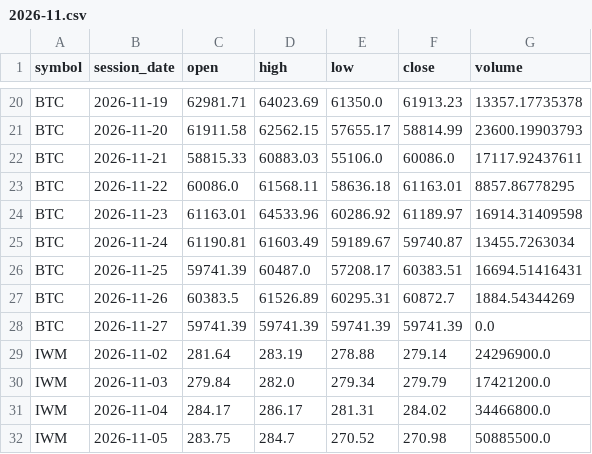
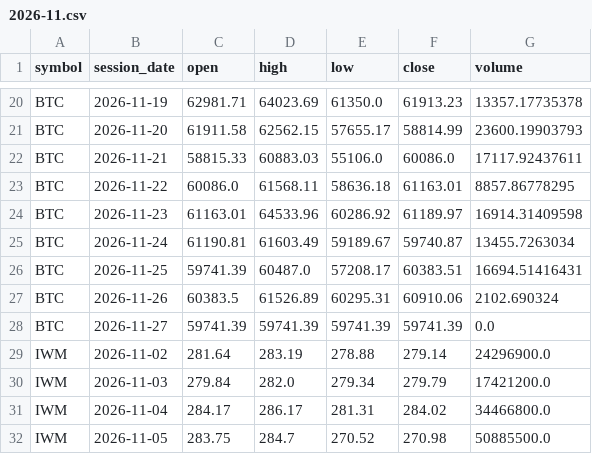
Before and after one commit to TheMrTBO/market-monitor, a CSV file: prices_daily/2026/2026-11.csv, drawn as a sheet; only a part is shown, gaps mark what is left out.

```diff
--- a/prices_daily/2026/2026-11.csv
+++ b/prices_daily/2026/2026-11.csv
@@ -26,3 +26,3 @@ BTC,2026-11-24,61190.81,61603.49,59189.67,59740.87,13455.7263034
 BTC,2026-11-25,59741.39,60487.0,57208.17,60383.51,16694.51416431
-BTC,2026-11-26,60383.5,61526.89,60295.31,60872.7,1884.54344269
+BTC,2026-11-26,60383.5,61526.89,60295.31,60910.06,2102.690324
 BTC,2026-11-27,59741.39,59741.39,59741.39,59741.39,0.0
```
Also changed, not shown: postmarket_scan/2026/2026-11-25.csv, runs/2026/2026-11.csv.
